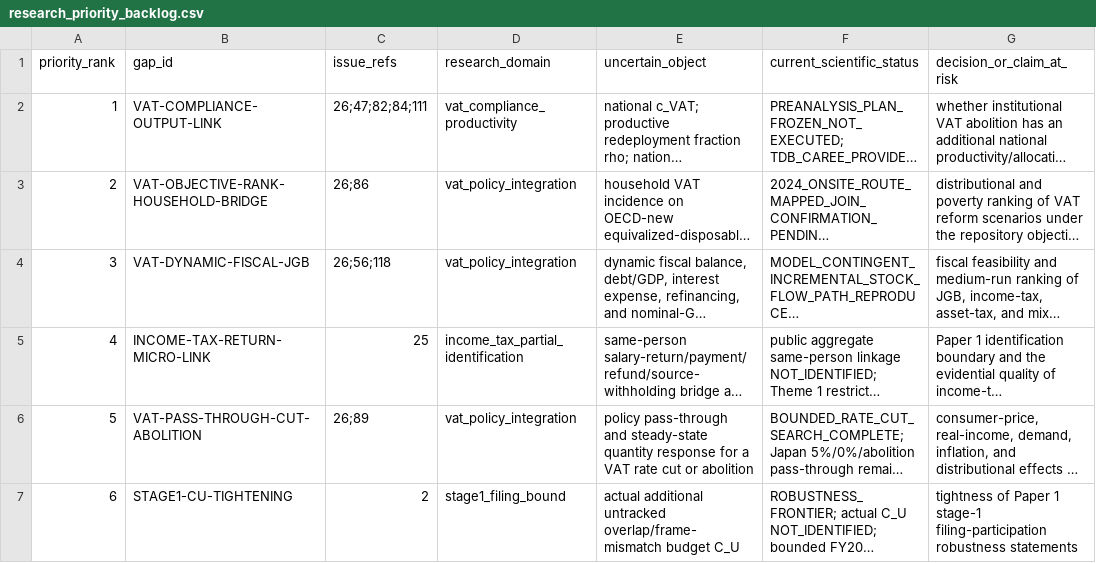
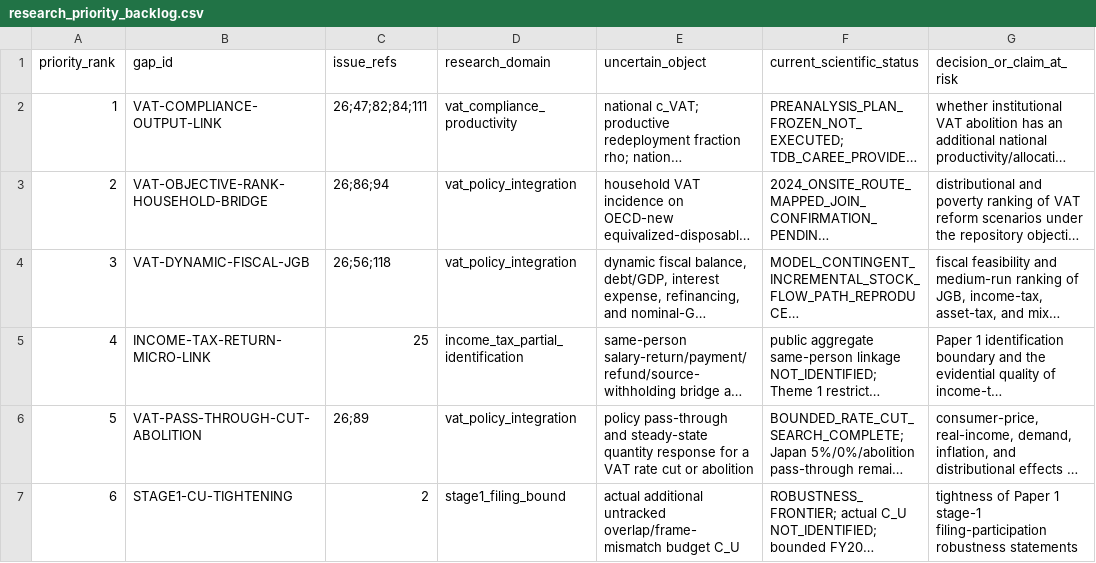
Before and after one commit to xmeta/jp-consumption-tax-reform, a CSV file: data/research_priority_backlog.csv, drawn as a sheet; only a part is shown; long unchanged cells end in …; the diff names each change by its address in the sheet, - before the commit and + after, or states it on an @@ line.

Commit message:
Fix Issue 94 priority backlog linkage

```diff
--- a/data/research_priority_backlog.csv
+++ b/data/research_priority_backlog.csv
-C3 (issue_refs): 26;86
+C3 (issue_refs): 26;86;94
```
Also changed, not shown: 1 other file.
